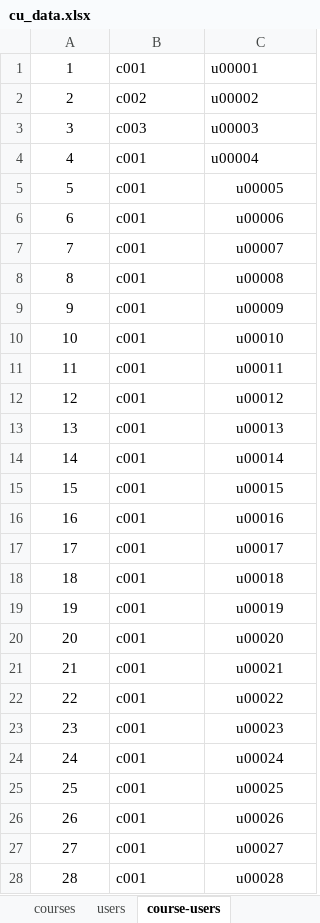
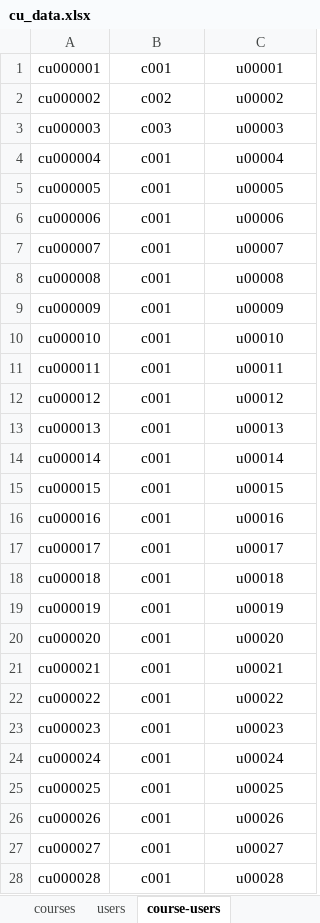
Before and after one commit to span6484/COMP9323-JustDoIT, an Excel workbook: comp9323-backend/cu_data.xlsx, sheet course-users, drawn as a sheet; only a part is shown; values as stored, in another font and other column widths than the file's, no borders; the diff covers the shown part only; the diff names each change by its address in the sheet, - before the commit and + after, or states it on an @@ line.

```diff
--- a/comp9323-backend/cu_data.xlsx (sheet course-users)
+++ b/comp9323-backend/cu_data.xlsx (sheet course-users)
-A1: 1
+A1: cu000001
-B1:C4 alignment: left
+B1:C4 alignment: center
-A2: 2
+A2: cu000002
-A3: 3
+A3: cu000003
-A4: 4
+A4: cu000004
-A5: 5
+A5: cu000005
-B5:B28 alignment: left
+B5:B28 alignment: center
-A6: 6
+A6: cu000006
-A7: 7
+A7: cu000007
-A8: 8
+A8: cu000008
-A9: 9
+A9: cu000009
-A10: 10
+A10: cu000010
-A11: 11
+A11: cu000011
-A12: 12
+A12: cu000012
-A13: 13
+A13: cu000013
-A14: 14
+A14: cu000014
-A15: 15
+A15: cu000015
-A16: 16
+A16: cu000016
-A17: 17
+A17: cu000017
-A18: 18
+A18: cu000018
-A19: 19
+A19: cu000019
-A20: 20
+A20: cu000020
-A21: 21
+A21: cu000021
-A22: 22
+A22: cu000022
-A23: 23
+A23: cu000023
-A24: 24
+A24: cu000024
-A25: 25
+A25: cu000025
-A26: 26
+A26: cu000026
-A27: 27
+A27: cu000027
-A28: 28
+A28: cu000028
```
Also changed, not shown: 134 edited cells and cell formats elsewhere in this sheet, 7 other files.
